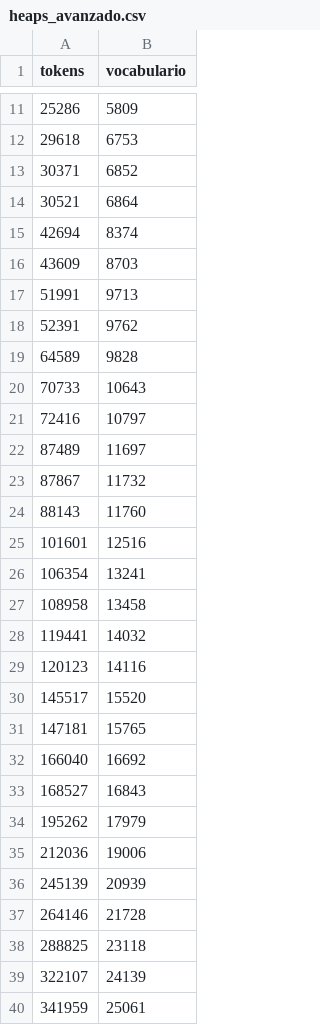
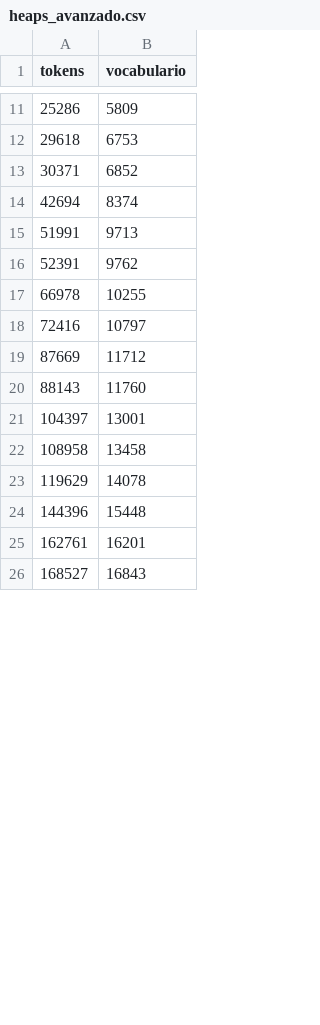
Before and after one commit to mau671/rit, a CSV file: Progra01/datos/heaps_avanzado.csv, drawn as a sheet; only a part is shown, gaps mark what is left out; removed rows and columns are numbered as before the commit, all else as after; the diff covers the shown part only; the diff names each change by its address in the sheet, - before the commit and + after, or states it on an @@ line.

```diff
--- a/Progra01/datos/heaps_avanzado.csv
+++ b/Progra01/datos/heaps_avanzado.csv
-row 14: 30521 | 6864
-row 16: 43609 | 8703
-row 19: 64589 | 9828
-row 20: 70733 | 10643
+row 17: 66978 | 10255
-row 22: 87489 | 11697
-row 23: 87867 | 11732
+row 19: 87669 | 11712
-row 25: 101601 | 12516
-row 26: 106354 | 13241
+row 21: 104397 | 13001
-row 28: 119441 | 14032
-row 29: 120123 | 14116
-row 30: 145517 | 15520
-row 31: 147181 | 15765
-row 32: 166040 | 16692
+row 23: 119629 | 14078
+row 24: 144396 | 15448
+row 25: 162761 | 16201
-row 34: 195262 | 17979
-row 35: 212036 | 19006
-row 36: 245139 | 20939
-row 37: 264146 | 21728
-row 38: 288825 | 23118
-row 39: 322107 | 24139
-row 40: 341959 | 25061
```
Also changed, not shown: 44 added rows and 21 removed rows elsewhere in this file, Progra01/datos/heaps_estandar.csv, Progra01/datos/heaps_minimo.csv, 54 other files.
